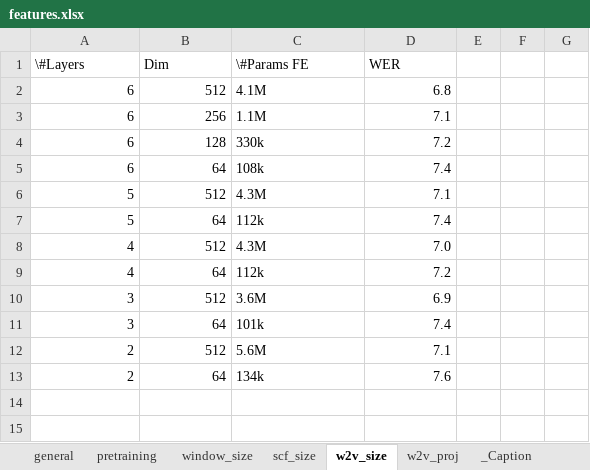
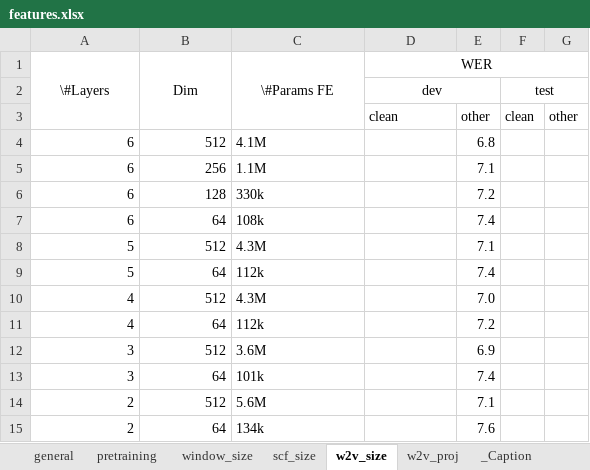
Before and after one commit to vieting/2023_interspeech_features, an Excel workbook: tables/features.xlsx, sheet w2v_size, drawn as a sheet; values as stored, in another font and other column widths than the file's, no borders; addresses are those after the commit; the diff names each change by its address in the sheet, - before the commit and + after, or states it on an @@ line.

```diff
--- a/tables/features.xlsx (sheet w2v_size)
+++ b/tables/features.xlsx (sheet w2v_size)
-A1:D1 alignment: left
+A1:D1 alignment: center
+A1:A3 merged
+B1:B3 merged
+C1:C3 merged
+D1:G1 merged
+row 2:  |  |  | dev |  | test
+row 3:  |  |  | clean | other | clean | other
-D4 (WER): 6.8
+D4 (WER): (empty)
-E4: (empty)
+E4: 6.8
-D5 (WER): 7.1
+D5 (WER): (empty)
-E5: (empty)
+E5: 7.1
-D6 (WER): 7.2
+D6 (WER): (empty)
-E6: (empty)
+E6: 7.2
-D7 (WER): 7.4
+D7 (WER): (empty)
-E7: (empty)
+E7: 7.4
-D8 (WER): 7.1
+D8 (WER): (empty)
-E8: (empty)
+E8: 7.1
-D9 (WER): 7.4
+D9 (WER): (empty)
-E9: (empty)
+E9: 7.4
-D10 (WER): 7.0
+D10 (WER): (empty)
-E10: (empty)
+E10: 7.0
-D11 (WER): 7.2
+D11 (WER): (empty)
-E11: (empty)
+E11: 7.2
-D12 (WER): 6.9
+D12 (WER): (empty)
-E12: (empty)
+E12: 6.9
-D13 (WER): 7.4
+D13 (WER): (empty)
-E13: (empty)
+E13: 7.4
-D14 (WER): 7.1
+D14 (WER): (empty)
-E14: (empty)
+E14: 7.1
-D15 (WER): 7.6
+D15 (WER): (empty)
-E15: (empty)
+E15: 7.6
```
Also changed, not shown: sheet w2v_proj, sheet scf_size, sheet window_size, sheet pretraining, 8 other files.
